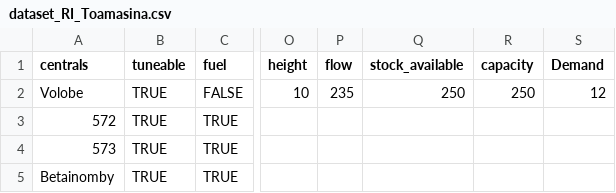
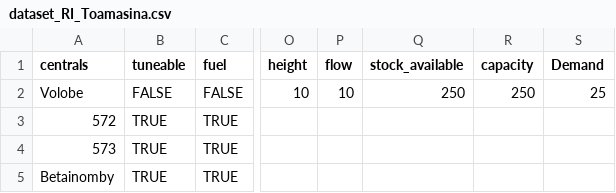
Before and after one commit to Foloso/MixSimulator, a CSV file: data/RIToamasina/dataset_RI_Toamasina.csv, drawn as a sheet; only a part is shown, gaps mark what is left out; the diff names each change by its address in the sheet, - before the commit and + after, or states it on an @@ line.

Commit message:
modifying dataset to test evolution of stock

```diff
--- a/data/RIToamasina/dataset_RI_Toamasina.csv
+++ b/data/RIToamasina/dataset_RI_Toamasina.csv
-B2 (tuneable): TRUE
+B2 (tuneable): FALSE
-P2 (flow): 235
+P2 (flow): 10
-S2 (Demand): 12
+S2 (Demand): 25
```
Also changed, not shown: 2 other files.
